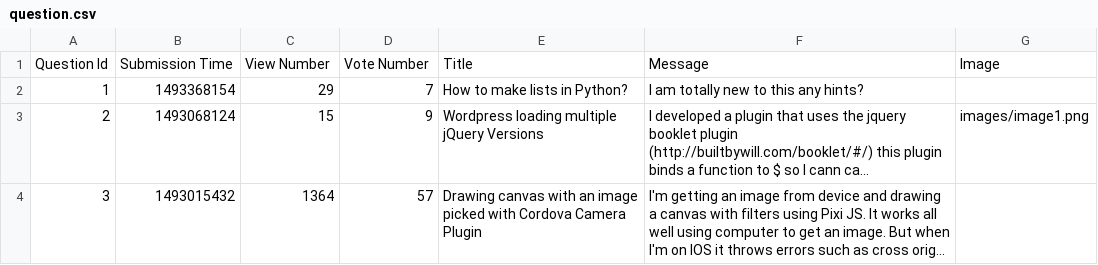
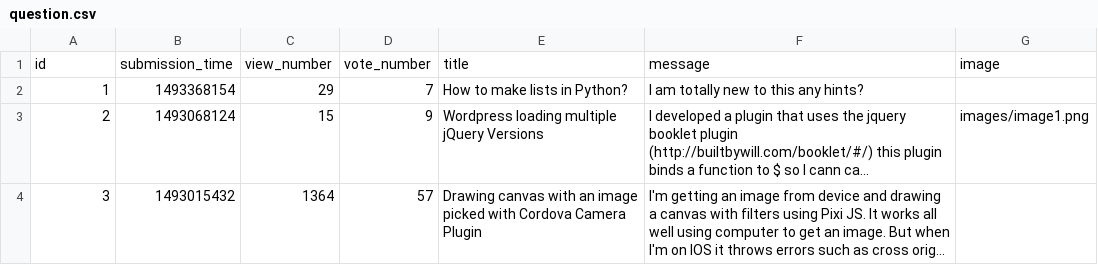
Before and after one commit to jzakrzewska/Ask_Mate_Codecool, a CSV file: sample_data/question.csv, drawn as a sheet; long unchanged cells end in …; removed rows and columns are numbered as before the commit, all else as after; the diff names each change by its address in the sheet, - before the commit and + after, or states it on an @@ line.

Commit message:
Revert "Dodano Display Question"
This reverts commit 3d0dac21

```diff
--- a/sample_data/question.csv
+++ b/sample_data/question.csv
-row 1: Question Id | Submission Time | View Number | Vote Number | Title | Message | Image
+row 1: id | submission_time | view_number | vote_number | title | message | image
```
Also changed, not shown: 11 other files.
